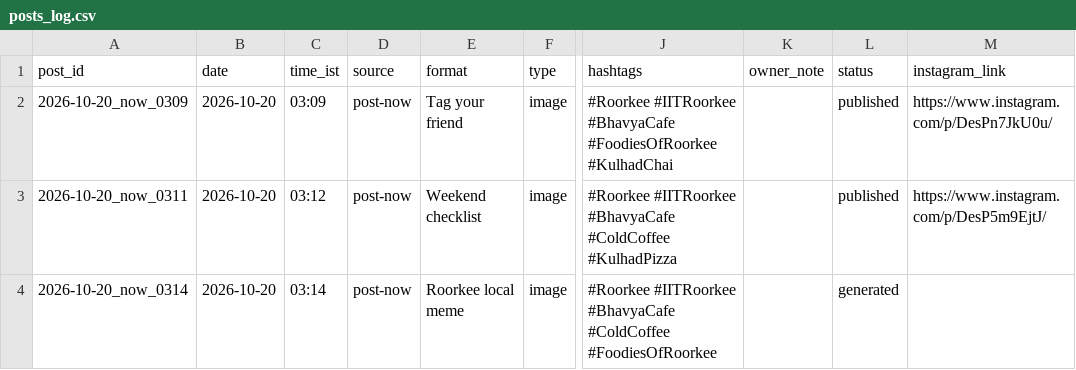
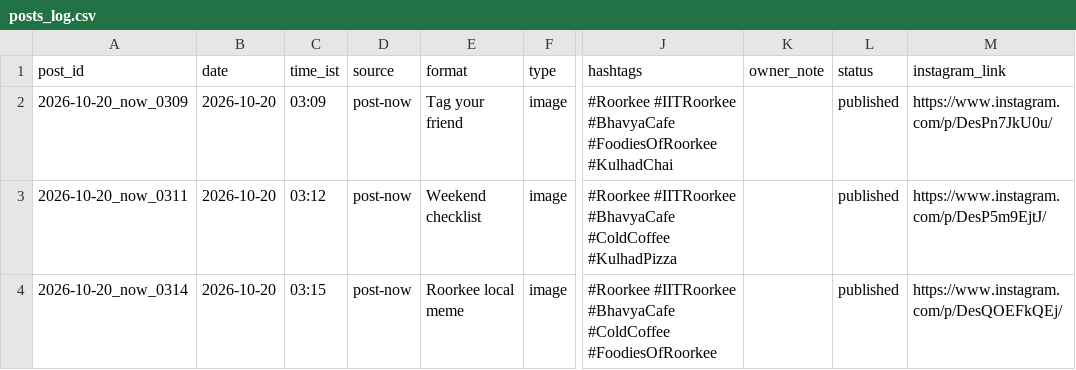
Before and after one commit to suryanshsharma2525-rgb/bhavya-insta-bot, a CSV file: data/posts_log.csv, drawn as a sheet; only a part is shown, gaps mark what is left out; the diff names each change by its address in the sheet, - before the commit and + after, or states it on an @@ line.

Commit message:
Published 2026-10-20_now_0314

```diff
--- a/data/posts_log.csv
+++ b/data/posts_log.csv
-C4 (time_ist): 03:14
+C4 (time_ist): 03:15
-L4 (status): generated
+L4 (status): published
-M4 (instagram_link): (empty)
+M4 (instagram_link): https://www.instagram.com/p/DesQOEFkQEj/
```
Also changed, not shown: 1 other file.
